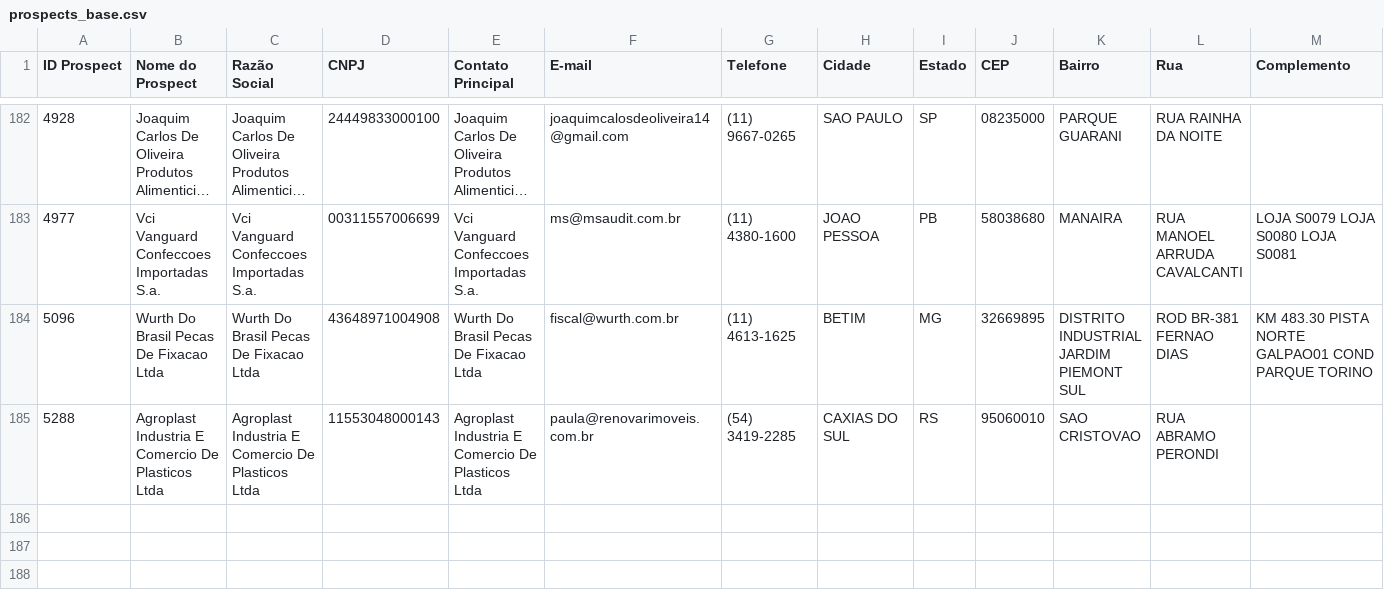
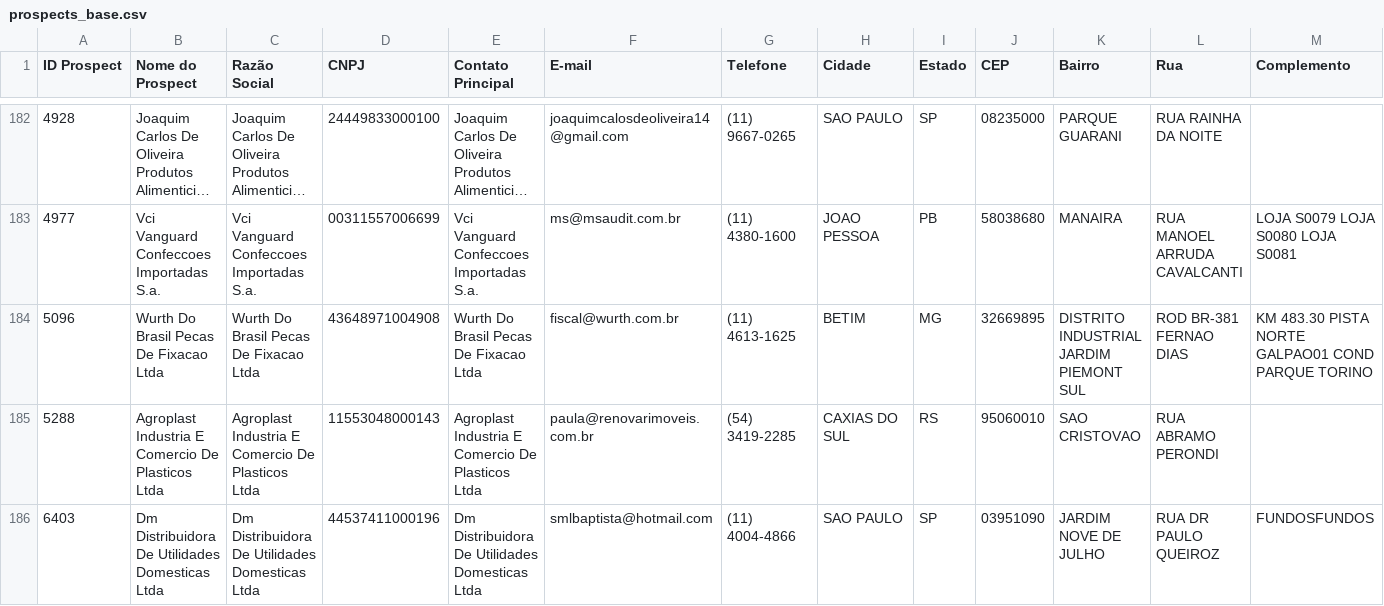
Before and after one commit to PSS84/Guarani, a CSV file: dados/api_leads2b/prospects_base.csv, drawn as a sheet; only a part is shown, gaps mark what is left out; long unchanged cells end in …; rows hold the shown columns only; the diff names each change by its address in the sheet, - before the commit and + after, or states it on an @@ line.

```diff
--- a/dados/api_leads2b/prospects_base.csv
+++ b/dados/api_leads2b/prospects_base.csv
+row 186: 6403 | Dm Distribuidora De Utilidades Domesticas Ltda | Dm Distribuidora De Utilidades Domesticas Ltda | 44537411000196 | Dm Distribuidora De Utilidades Domesticas Ltda | smlbaptista@hotmail.com | (11) 4004-4866 | SAO PAULO | SP | 03951090 | JARDIM NOVE DE JULHO | RUA DR PAULO QUEIROZ | FUNDOSFUNDOS
```
Also changed, not shown: dados/api_leads2b/leads_base.csv, dados/api_leads2b/oportunidades_base.csv, 2 other files.
